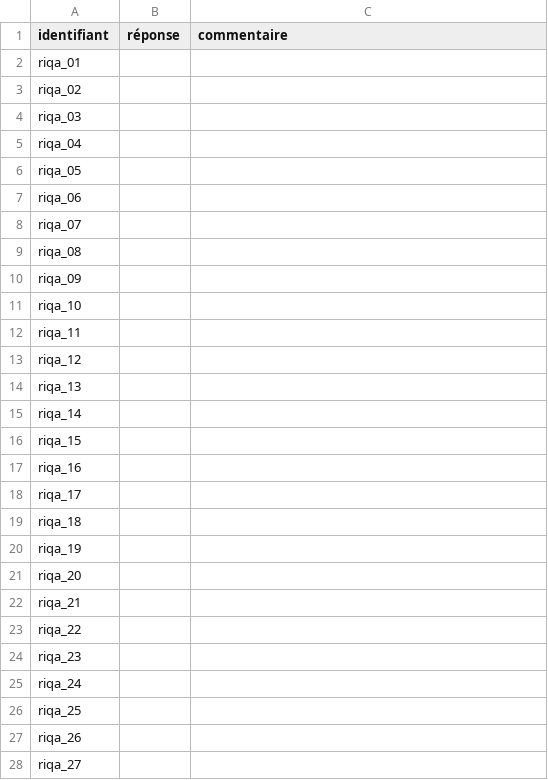
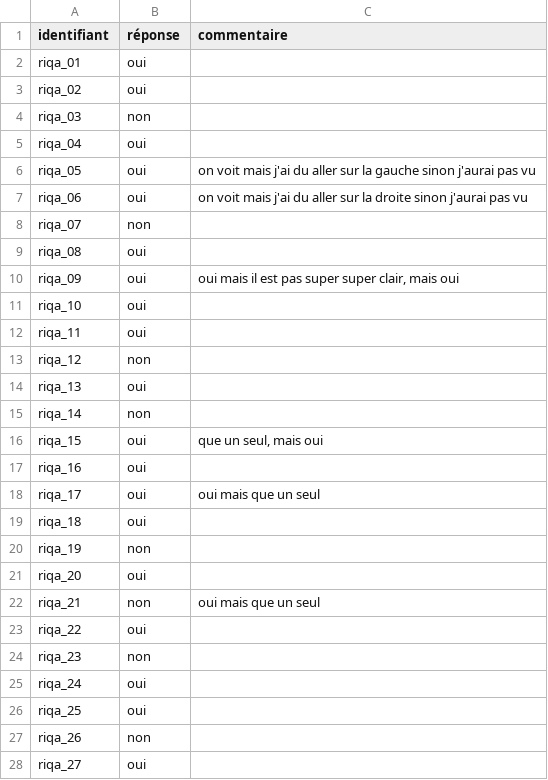
Before and after one commit to YusufByn/htr-ottoman, a CSV file: reports/riqa/lecture/jugements.csv, drawn as a sheet; only a part is shown; the diff covers the shown part only.

```diff
--- a/reports/riqa/lecture/jugements.csv
+++ b/reports/riqa/lecture/jugements.csv
@@ -1,28 +1,28 @@
 identifiant,réponse,commentaire
-riqa_01,,
-riqa_02,,
-riqa_03,,
-riqa_04,,
-riqa_05,,
-riqa_06,,
-riqa_07,,
-riqa_08,,
-riqa_09,,
-riqa_10,,
-riqa_11,,
-riqa_12,,
-riqa_13,,
-riqa_14,,
-riqa_15,,
-riqa_16,,
-riqa_17,,
-riqa_18,,
-riqa_19,,
-riqa_20,,
-riqa_21,,
-riqa_22,,
-riqa_23,,
-riqa_24,,
-riqa_25,,
-riqa_26,,
-riqa_27,,
+riqa_01,oui,
+riqa_02,oui,
+riqa_03,non,
+riqa_04,oui,
+riqa_05,oui,on voit mais j'ai du aller sur la gauche sinon j'aurai pas vu
+riqa_06,oui,on voit mais j'ai du aller sur la droite sinon j'aurai pas vu
+riqa_07,non,
+riqa_08,oui,
+riqa_09,oui,"oui mais il est pas super super clair, mais oui"
+riqa_10,oui,
+riqa_11,oui,
+riqa_12,non,
+riqa_13,oui,
+riqa_14,non,
+riqa_15,oui,"que un seul, mais oui"
+riqa_16,oui,
+riqa_17,oui,oui mais que un seul
+riqa_18,oui,
+riqa_19,non,
+riqa_20,oui,
+riqa_21,non,oui mais que un seul
+riqa_22,oui,
+riqa_23,non,
+riqa_24,oui,
+riqa_25,oui,
+riqa_26,non,
+riqa_27,oui,
```
Also changed, not shown: 28 edited cells elsewhere in this file, 1 other file.
